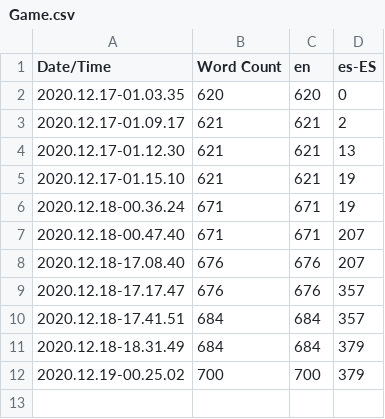
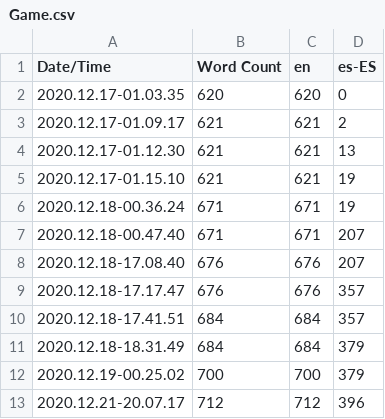
Before and after one commit to juanpyguzman/Hitori_Kakurenbo_TFM, a CSV file: Content/Localization/Game/Game.csv, drawn as a sheet.

```diff
--- a/Content/Localization/Game/Game.csv
+++ b/Content/Localization/Game/Game.csv
@@ -12 +12,2 @@ Date/Time,Word Count,en,es-ES
 2020.12.19-00.25.02,700,700,379
+2020.12.21-20.07.17,712,712,396
```
Also changed, not shown: 5 other files.
